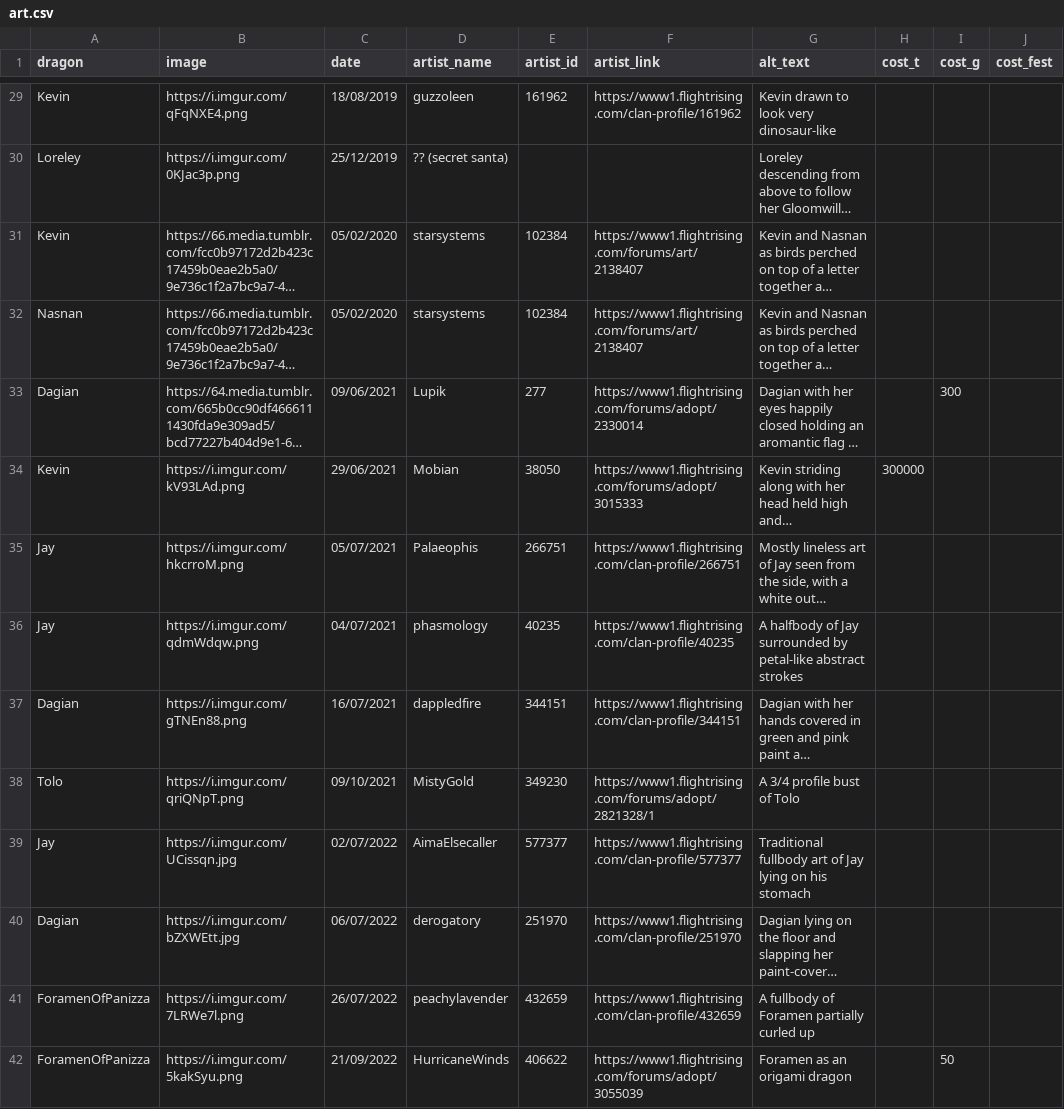
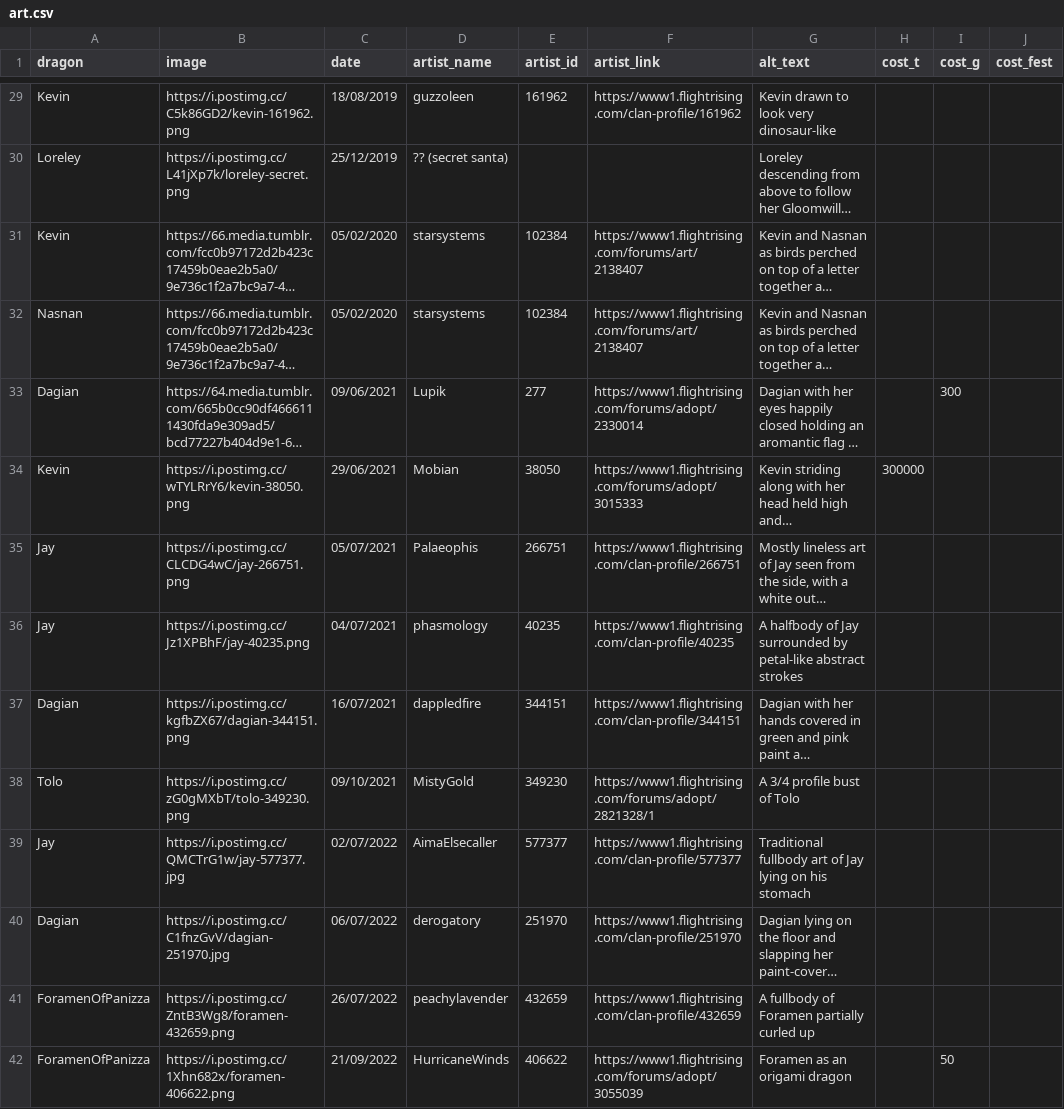
Before and after one commit to snipe-205777/dragon-bios, a CSV file: art.csv, drawn as a sheet; only a part is shown, gaps mark what is left out; long unchanged cells end in …; the diff covers the shown part only; the diff names each change by its address in the sheet, - before the commit and + after, or states it on an @@ line.

Commit message:
replace imgur art

```diff
--- a/art.csv
+++ b/art.csv
-B29 (image): https://i.imgur.com/qFqNXE4.png
+B29 (image): https://i.postimg.cc/C5k86GD2/kevin-161962.png
-B30 (image): https://i.imgur.com/0KJac3p.png
+B30 (image): https://i.postimg.cc/L41jXp7k/loreley-secret.png
-B34 (image): https://i.imgur.com/kV93LAd.png
+B34 (image): https://i.postimg.cc/wTYLRrY6/kevin-38050.png
-B35 (image): https://i.imgur.com/hkcrroM.png
+B35 (image): https://i.postimg.cc/CLCDG4wC/jay-266751.png
-B36 (image): https://i.imgur.com/qdmWdqw.png
+B36 (image): https://i.postimg.cc/Jz1XPBhF/jay-40235.png
-B37 (image): https://i.imgur.com/gTNEn88.png
+B37 (image): https://i.postimg.cc/kgfbZX67/dagian-344151.png
-B38 (image): https://i.imgur.com/qriQNpT.png
+B38 (image): https://i.postimg.cc/zG0gMXbT/tolo-349230.png
-B39 (image): https://i.imgur.com/UCissqn.jpg
+B39 (image): https://i.postimg.cc/QMCTrG1w/jay-577377.jpg
-B40 (image): https://i.imgur.com/bZXWEtt.jpg
+B40 (image): https://i.postimg.cc/C1fnzGvV/dagian-251970.jpg
-B41 (image): https://i.imgur.com/7LRWe7l.png
+B41 (image): https://i.postimg.cc/ZntB3Wg8/foramen-432659.png
-B42 (image): https://i.imgur.com/5kakSyu.png
+B42 (image): https://i.postimg.cc/1Xhn682x/foramen-406622.png
```
Also changed, not shown: 35 edited cells elsewhere in this file, 20 other files.
